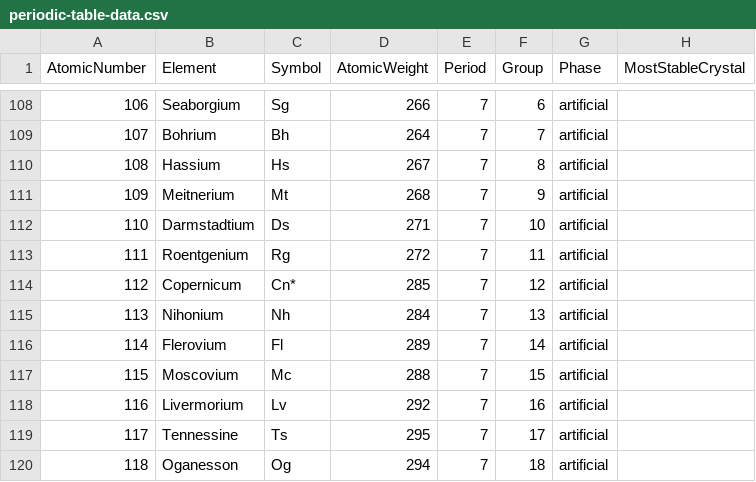
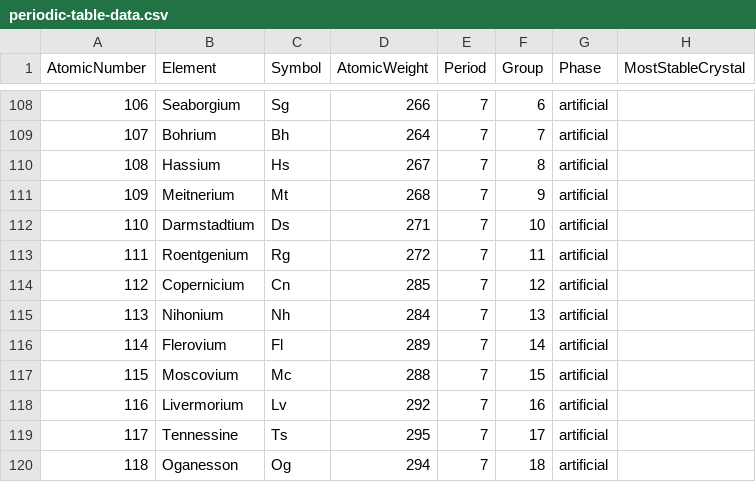
Before and after one commit to russell-todd-sorensen/semitasker, a CSV file: chemical-pi/data/periodic-table-data.csv, drawn as a sheet; only a part is shown, gaps mark what is left out; the diff names each change by its address in the sheet, - before the commit and + after, or states it on an @@ line.

```diff
--- a/chemical-pi/data/periodic-table-data.csv
+++ b/chemical-pi/data/periodic-table-data.csv
-B114 (Element): Copernicum
+B114 (Element): Copernicium
-C114 (Symbol): Cn*
+C114 (Symbol): Cn
```
Also changed, not shown: 3 other files.
